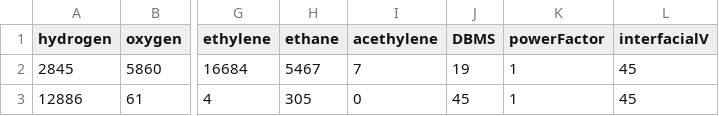
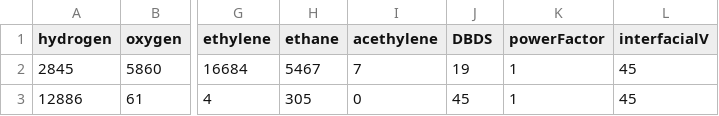
Before and after one commit to Lubwama-Emmanuel/fyProject, a CSV file: transformer_csv.csv, drawn as a sheet; only a part is shown, gaps mark what is left out; the diff names each change by its address in the sheet, - before the commit and + after, or states it on an @@ line.

```diff
--- a/transformer_csv.csv
+++ b/transformer_csv.csv
-J1: DBMS
+J1: DBDS
```
Also changed, not shown: 5 other files.
